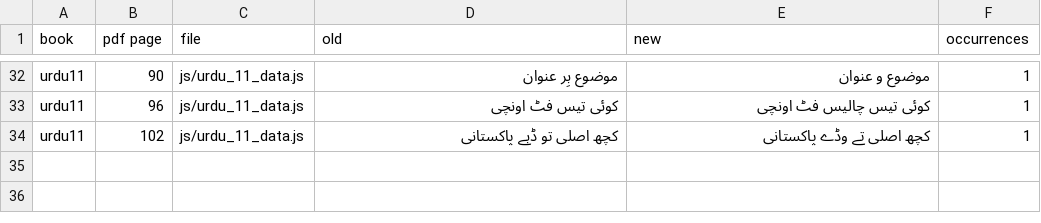
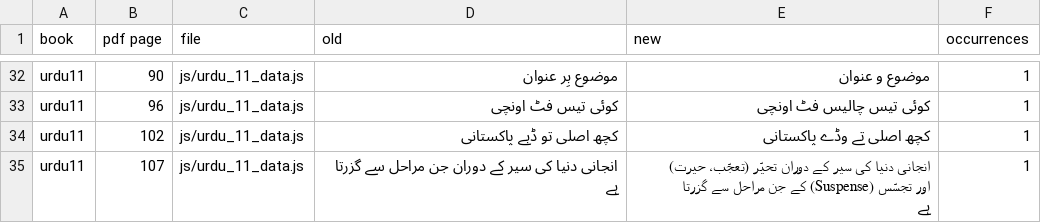
Before and after one commit to irfanullahrec/SpaceBook, a TSV file: SpaceBook Web/docs/qa/proofreading_fixes.tsv, drawn as a sheet; only a part is shown, gaps mark what is left out.

```diff
--- a/SpaceBook Web/docs/qa/proofreading_fixes.tsv
+++ b/SpaceBook Web/docs/qa/proofreading_fixes.tsv
@@ -34 +34,2 @@ urdu11	96	js/urdu_11_data.js	کوئی تیس فٹ اونچی	کوئی تیس چ
 urdu11	102	js/urdu_11_data.js	کچھ اصلی تو ڈبے پاکستانی	کچھ اصلی تے وڈے پاکستانی	1
+urdu11	107	js/urdu_11_data.js	انجانی دنیا کی سیر کے دوران جن مراحل سے گزرتا ہے	انجانی دنیا کی سیر کے دوران تحیّر (تعجّب، حیرت) اور تجسّس (Suspense) کے جن مراحل سے گزرتا ہے	1
```
Also changed, not shown: 1 other file.
